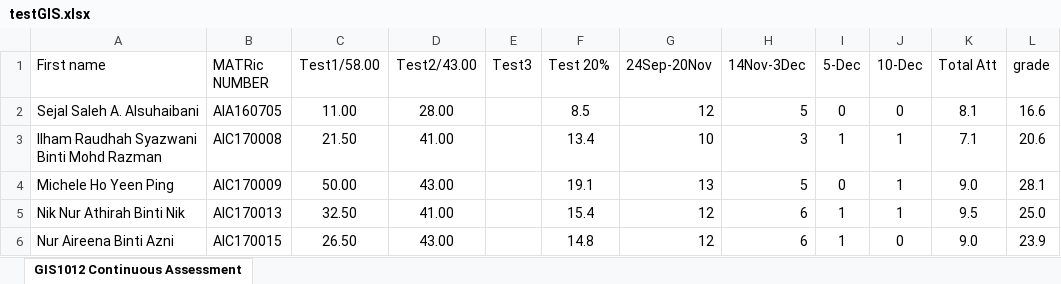
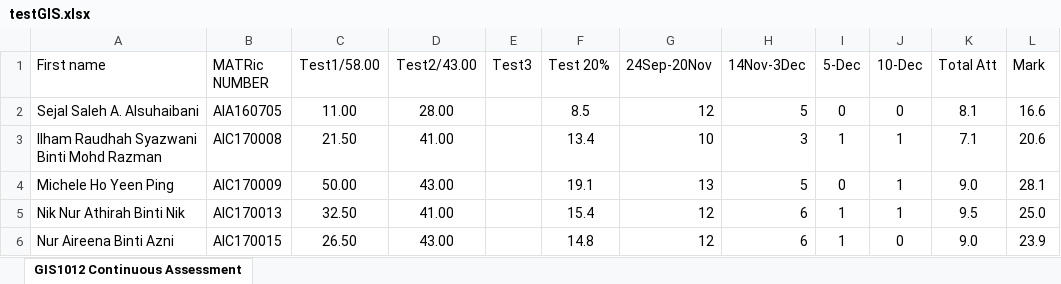
Before and after one commit to KhalidAHamad/marks-analyzer, an Excel workbook: test_files/testGIS.xlsx, sheet GIS1012 Continuous Assessment, drawn as a sheet; only a part is shown; values as stored, in another font and other column widths than the file's, no borders; the diff names each change by its address in the sheet, - before the commit and + after, or states it on an @@ line.

Commit message:
changed the naming from grade to mark, added commentes, fixed report grammar

```diff
--- a/test_files/testGIS.xlsx (sheet GIS1012 Continuous Assessment)
+++ b/test_files/testGIS.xlsx (sheet GIS1012 Continuous Assessment)
-L1: grade
+L1: Mark
```
Also changed, not shown: 5 other files.
